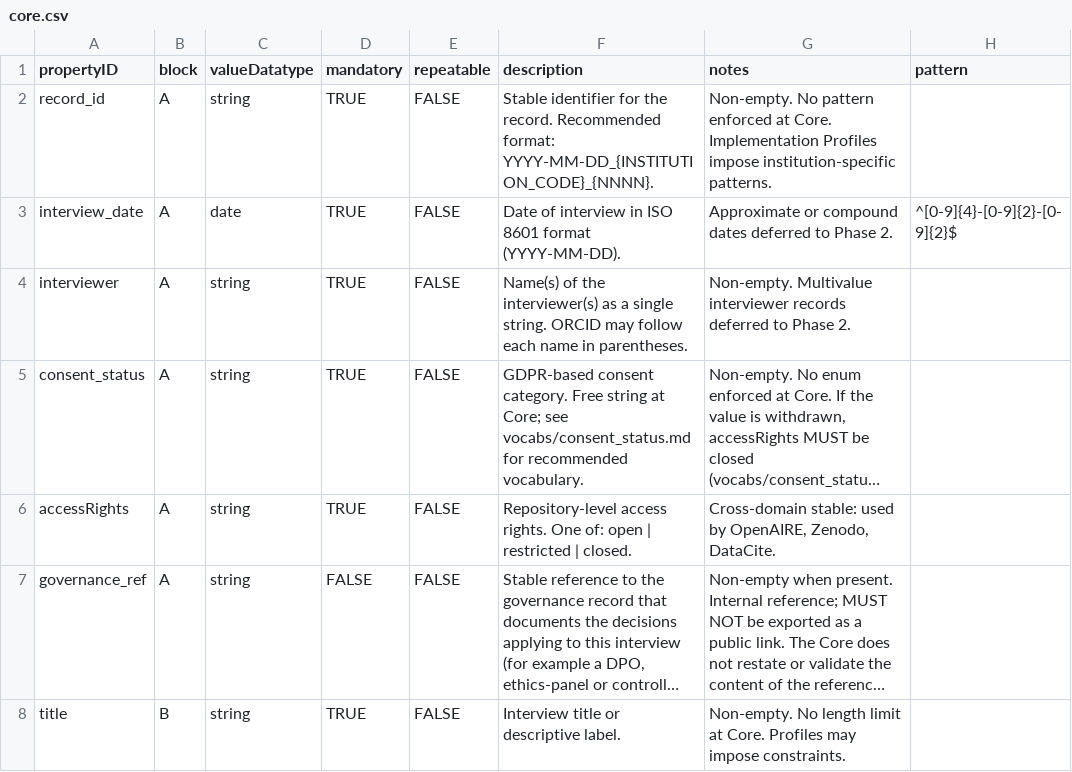
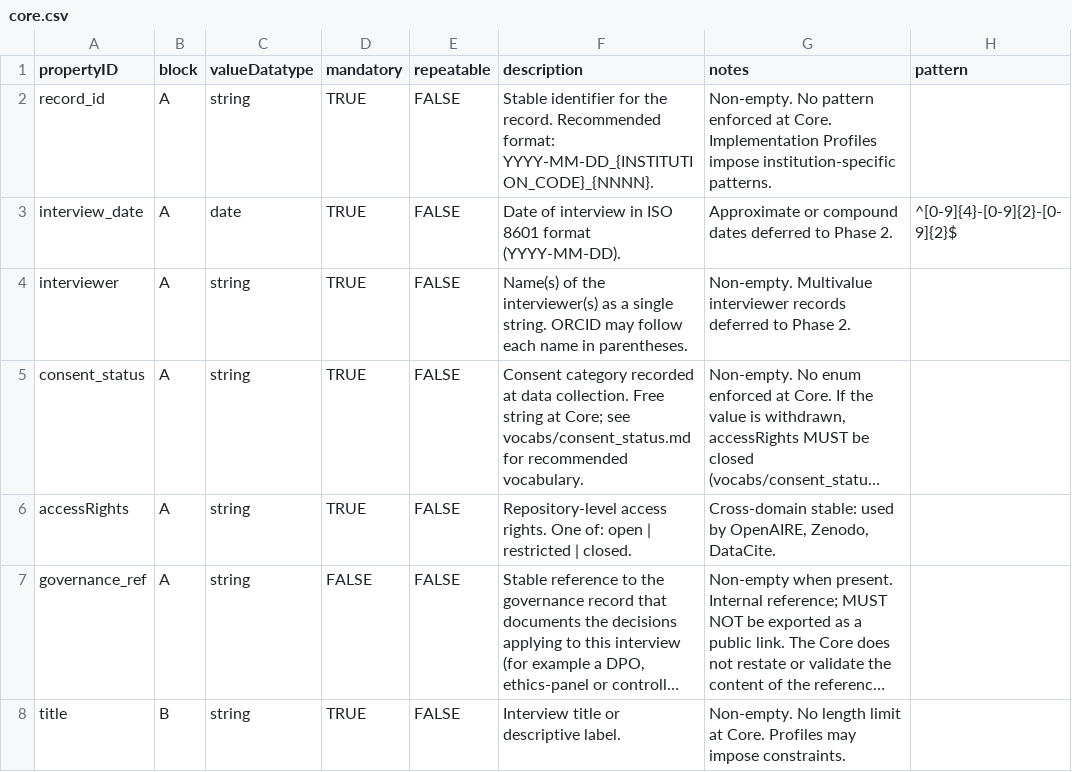
Before and after one commit to klausbehnamshad/imm-core, a CSV file: tap/core.csv, drawn as a sheet; only a part is shown; long unchanged cells end in …; the diff names each change by its address in the sheet, - before the commit and + after, or states it on an @@ line.

```diff
--- a/tap/core.csv
+++ b/tap/core.csv
-F5 (description): GDPR-based consent category. Free string…
+F5 (description): Consent category recorded at data collection. Free string…
```
Also changed, not shown: 11 other files.
